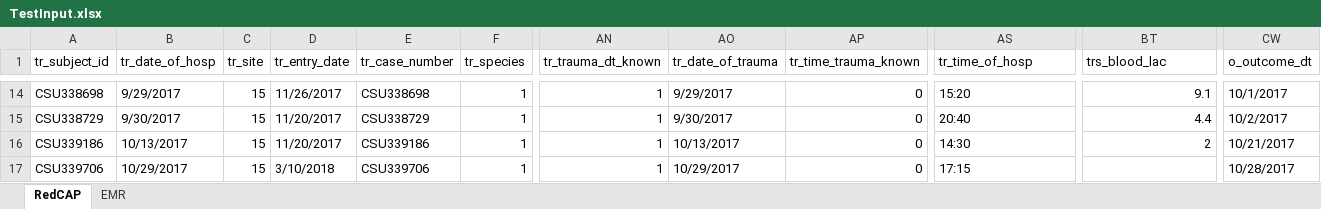
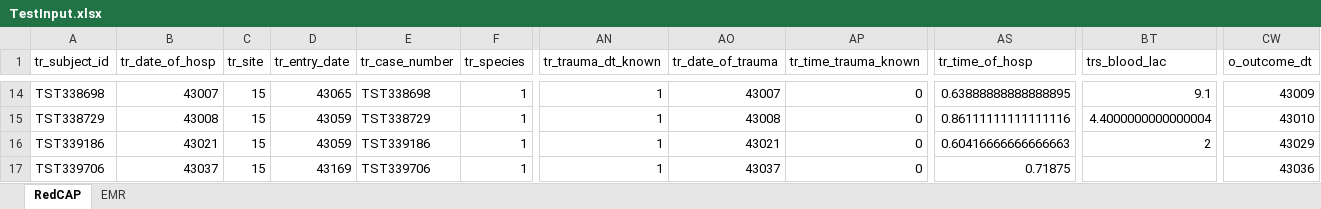
Before and after one commit to cvmbsOne/VetQualPub, an Excel workbook: Current Build/Input/TestInput.xlsx, sheet RedCAP, drawn as a sheet; only a part is shown, gaps mark what is left out; values as stored, in another font and other column widths than the file's, no cell formats; the diff covers the shown part only; the diff names each change by its address in the sheet, - before the commit and + after, or states it on an @@ line.

Commit message:
Change input path

```diff
--- a/Current Build/Input/TestInput.xlsx (sheet RedCAP)
+++ b/Current Build/Input/TestInput.xlsx (sheet RedCAP)
-A14 (tr_subject_id): CSU338698
+A14 (tr_subject_id): TST338698
-B14 (tr_date_of_hosp): 9/29/2017
+B14 (tr_date_of_hosp): 43007
-D14 (tr_entry_date): 11/26/2017
+D14 (tr_entry_date): 43065
-E14 (tr_case_number): CSU338698
+E14 (tr_case_number): TST338698
-AO14 (tr_date_of_trauma): 9/29/2017
+AO14 (tr_date_of_trauma): 43007
-AS14 (tr_time_of_hosp): 15:20
+AS14 (tr_time_of_hosp): 0.63888888888888895
-CW14 (o_outcome_dt): 10/1/2017
+CW14 (o_outcome_dt): 43009
-A15 (tr_subject_id): CSU338729
+A15 (tr_subject_id): TST338729
-B15 (tr_date_of_hosp): 9/30/2017
+B15 (tr_date_of_hosp): 43008
-D15:D16 (tr_entry_date): 11/20/2017
+D15:D16 (tr_entry_date): 43059
-E15 (tr_case_number): CSU338729
+E15 (tr_case_number): TST338729
-AO15 (tr_date_of_trauma): 9/30/2017
+AO15 (tr_date_of_trauma): 43008
-AS15 (tr_time_of_hosp): 20:40
+AS15 (tr_time_of_hosp): 0.86111111111111116
-BT15 (trs_blood_lac): 4.4
+BT15 (trs_blood_lac): 4.4000000000000004
-CW15 (o_outcome_dt): 10/2/2017
+CW15 (o_outcome_dt): 43010
-A16 (tr_subject_id): CSU339186
+A16 (tr_subject_id): TST339186
-B16 (tr_date_of_hosp): 10/13/2017
+B16 (tr_date_of_hosp): 43021
-E16 (tr_case_number): CSU339186
+E16 (tr_case_number): TST339186
-AO16 (tr_date_of_trauma): 10/13/2017
+AO16 (tr_date_of_trauma): 43021
-AS16 (tr_time_of_hosp): 14:30
+AS16 (tr_time_of_hosp): 0.60416666666666663
-CW16 (o_outcome_dt): 10/21/2017
+CW16 (o_outcome_dt): 43029
-A17 (tr_subject_id): CSU339706
+A17 (tr_subject_id): TST339706
-B17 (tr_date_of_hosp): 10/29/2017
+B17 (tr_date_of_hosp): 43037
-D17 (tr_entry_date): 3/10/2018
+D17 (tr_entry_date): 43169
-E17 (tr_case_number): CSU339706
+E17 (tr_case_number): TST339706
-AO17 (tr_date_of_trauma): 10/29/2017
+AO17 (tr_date_of_trauma): 43037
-AS17 (tr_time_of_hosp): 17:15
+AS17 (tr_time_of_hosp): 0.71875
-CW17 (o_outcome_dt): 10/28/2017
+CW17 (o_outcome_dt): 43036
```
Also changed, not shown: 992 edited cells elsewhere in this sheet, sheet EMR, cell formats, 2 other files.
